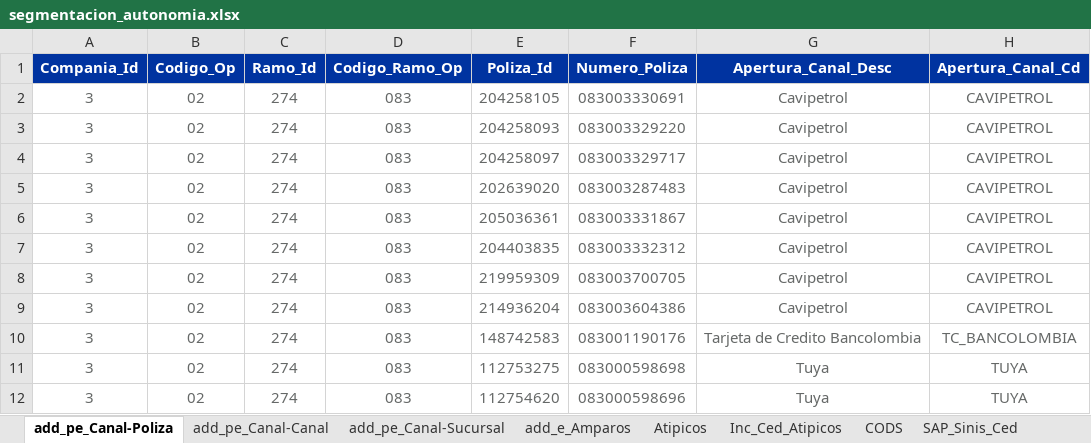
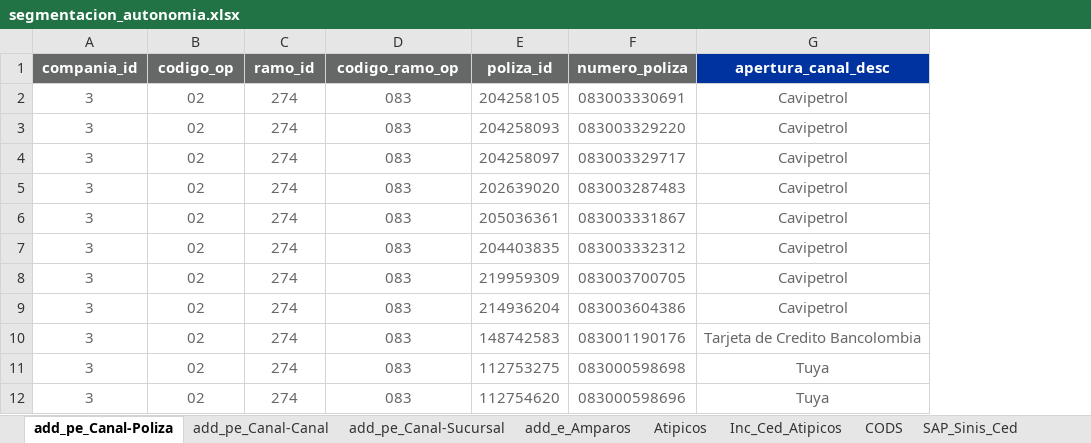
Before and after one commit to sebastobone/app-analisis-siniestralidad, an Excel workbook: data/segmentacion_autonomia.xlsx, sheet add_pe_Canal-Poliza, drawn as a sheet; only a part is shown; values as stored, in another font and other column widths than the file's, no borders; removed rows and columns are numbered as before the commit, all else as after; the diff names each change by its address in the sheet, - before the commit and + after, or states it on an @@ line.

```diff
--- a/data/segmentacion_autonomia.xlsx (sheet add_pe_Canal-Poliza)
+++ b/data/segmentacion_autonomia.xlsx (sheet add_pe_Canal-Poliza)
-column H, rows 2-12: CAVIPETROL | CAVIPETROL | CAVIPETROL | CAVIPETROL | CAVIPETROL | CAVIPETROL | CAVIPETROL | CAVIPETROL | TC_BANCOLOMBIA | TUYA | TUYA
-row 1: Compania_Id | Codigo_Op | Ramo_Id | Codigo_Ramo_Op | Poliza_Id | Numero_Poliza | Apertura_Canal_Desc | Apertura_Canal_Cd
+row 1: compania_id | codigo_op | ramo_id | codigo_ramo_op | poliza_id | numero_poliza | apertura_canal_desc
```
Also changed, not shown: 8 other files.
